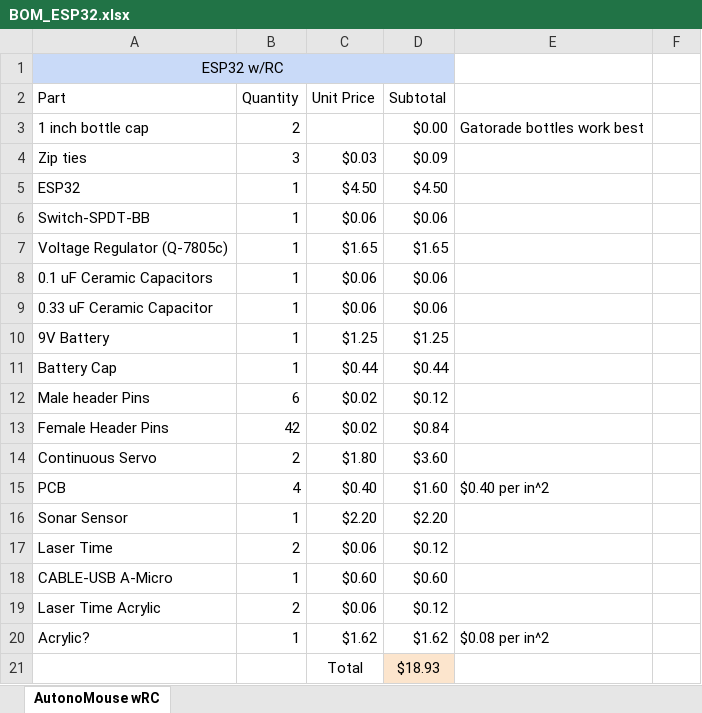
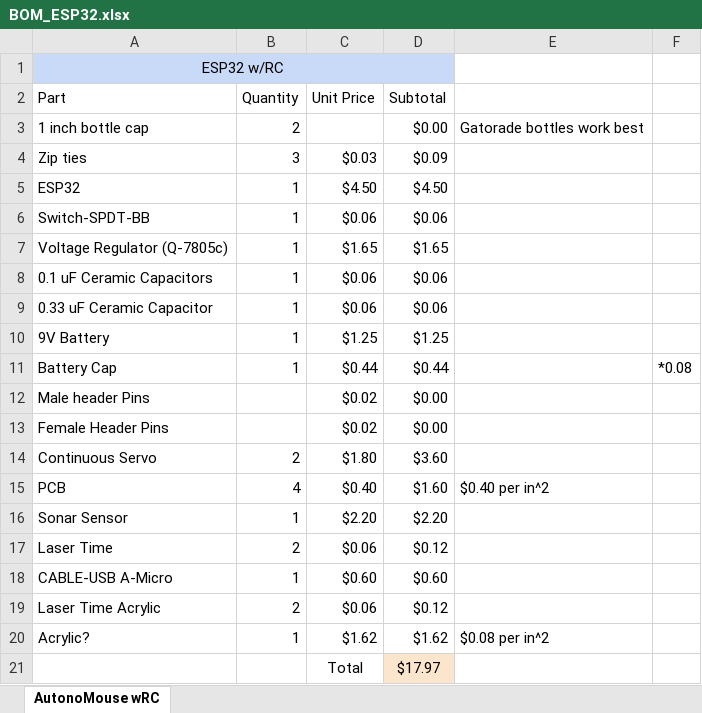
Before and after one commit to BYU-ELC/AutonoMouse, an Excel workbook: ESP32/BOM_ESP32.xlsx, sheet AutonoMouse wRC, drawn as a sheet; values as stored, in another font and other column widths than the file's, no borders; the diff names each change by its address in the sheet, - before the commit and + after, or states it on an @@ line.

```diff
--- a/ESP32/BOM_ESP32.xlsx (sheet AutonoMouse wRC)
+++ b/ESP32/BOM_ESP32.xlsx (sheet AutonoMouse wRC)
-F11: (empty)
+F11: *0.08
-B12 (Quantity): 6
+B12 (Quantity): (empty)
-D12 (Subtotal): $0.12
+D12 (Subtotal): $0.00
-B13 (Quantity): 42
+B13 (Quantity): (empty)
-D13 (Subtotal): $0.84
+D13 (Subtotal): $0.00
-D21 (Subtotal): $18.93
+D21 (Subtotal): $17.97
```
Also changed, not shown: Arduino_Nano/BOM_Arduino_Nano.xlsx, 2 other files.
